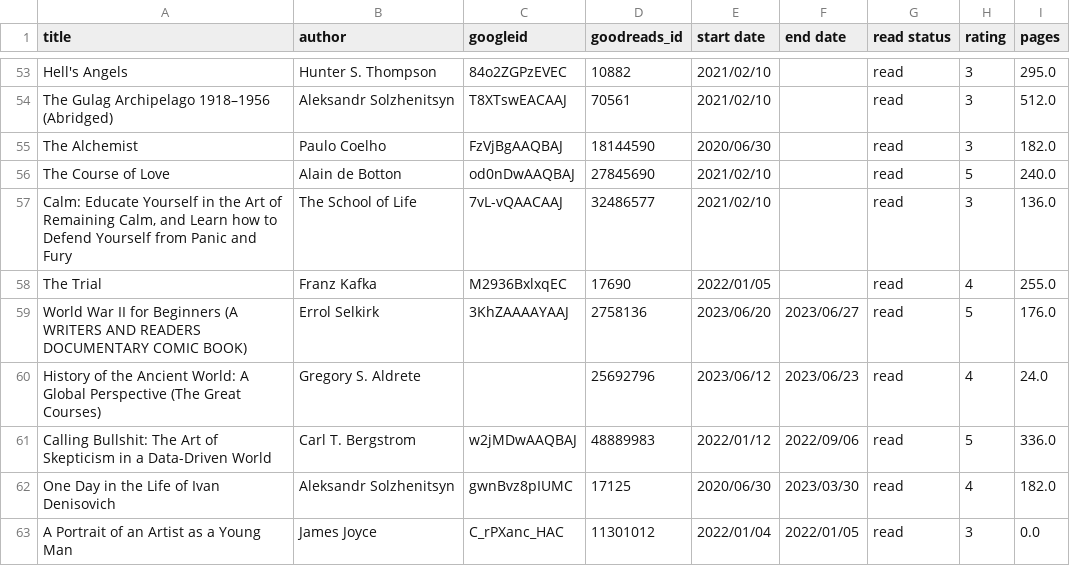
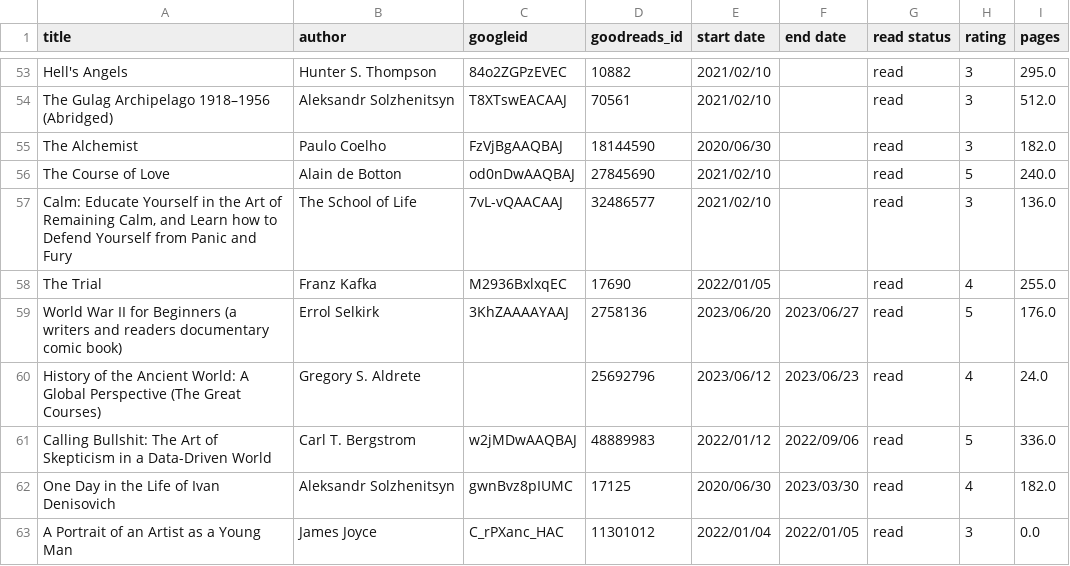
Before and after one commit to KaiOWhatmore/my-react-personal-portfolio-lab, a CSV file: public/output-sorted-read.csv, drawn as a sheet; only a part is shown, gaps mark what is left out.

```diff
--- a/public/output-sorted-read.csv
+++ b/public/output-sorted-read.csv
@@ -58,3 +58,3 @@ The Course of Love,Alain de Botton,od0nDwAAQBAJ,27845690,2021/02/10,,read,5,240.
 The Trial,Franz Kafka,M2936BxlxqEC,17690,2022/01/05,,read,4,255.0
-World War II for Beginners (A WRITERS AND READERS DOCUMENTARY COMIC BOOK),Errol Selkirk,3KhZAAAAYAAJ,2758136,2023/06/20,2023/06/27,read,5,176.0
+World War II for Beginners (a writers and readers documentary comic book),Errol Selkirk,3KhZAAAAYAAJ,2758136,2023/06/20,2023/06/27,read,5,176.0
 History of the Ancient World: A Global Perspective (The Great Courses),Gregory S. Aldrete,,25692796,2023/06/12,2023/06/23,read,4,24.0
```
Also changed, not shown: 8 other files.
